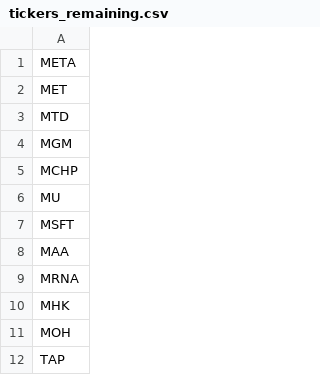
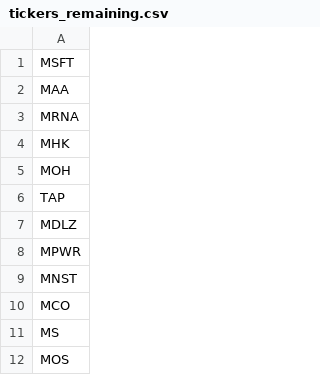
Before and after one commit to rithwikbabu/sp500-level2-market-data, a CSV file: tickers_remaining.csv, drawn as a sheet; only a part is shown; the shorter side is filled out with more unchanged rows; the diff names each change by its address in the sheet, - before the commit and + after, or states it on an @@ line.

Commit message:
Update data folder - 2023-11-03

```diff
--- a/tickers_remaining.csv
+++ b/tickers_remaining.csv
-row 1: META
-row 2: MET
-row 3: MTD
-row 4: MGM
-row 5: MCHP
-row 6: MU
```
